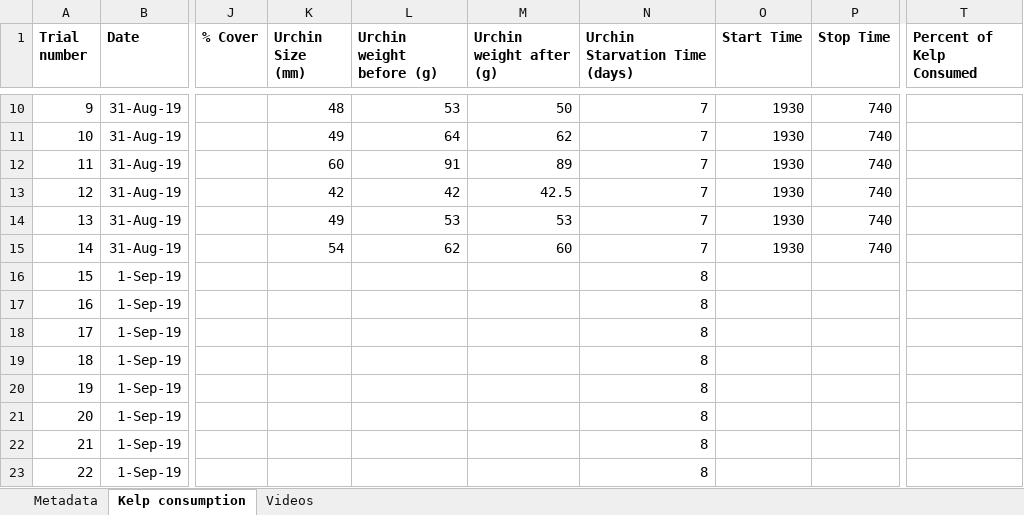
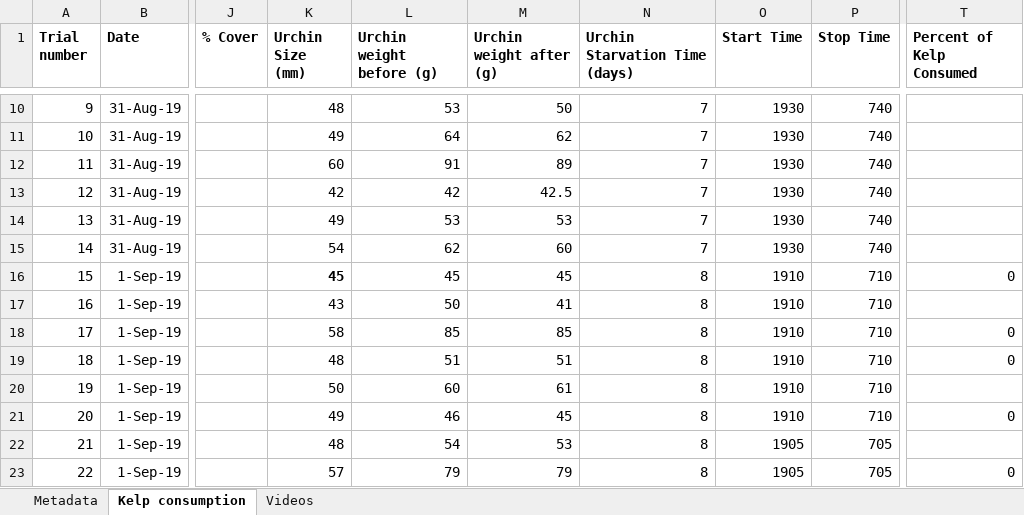
Before and after one commit to ameliaritger/Ritger-2019-Corynactis-urchin-deterrence, an Excel workbook: data/raw.xlsx, sheet Kelp consumption, drawn as a sheet; only a part is shown, gaps mark what is left out; values as stored, in another font and other column widths than the file's, no borders; the diff covers the shown part only; the diff names each change by its address in the sheet, - before the commit and + after, or states it on an @@ line.

Commit message:
9.2 morning data

```diff
--- a/data/raw.xlsx (sheet Kelp consumption)
+++ b/data/raw.xlsx (sheet Kelp consumption)
-K16 (Urchin Size (mm)): (empty)
+K16 (Urchin Size (mm)): 45
-L16 (Urchin weight before (g)): (empty)
+L16 (Urchin weight before (g)): 45
-M16 (Urchin weight after (g)): (empty)
+M16 (Urchin weight after (g)): 45
-O16:O21 (Start Time): (empty)
+O16:O21 (Start Time): 1910
-P16:P21 (Stop Time): (empty)
+P16:P21 (Stop Time): 710
-T16 (Percent of Kelp Consumed): (empty)
+T16 (Percent of Kelp Consumed): 0
-K17 (Urchin Size (mm)): (empty)
+K17 (Urchin Size (mm)): 43
-L17 (Urchin weight before (g)): (empty)
+L17 (Urchin weight before (g)): 50
-M17 (Urchin weight after (g)): (empty)
+M17 (Urchin weight after (g)): 41
-K18 (Urchin Size (mm)): (empty)
+K18 (Urchin Size (mm)): 58
-L18 (Urchin weight before (g)): (empty)
+L18 (Urchin weight before (g)): 85
-M18 (Urchin weight after (g)): (empty)
+M18 (Urchin weight after (g)): 85
-T18:T19 (Percent of Kelp Consumed): (empty)
+T18:T19 (Percent of Kelp Consumed): 0
-K19 (Urchin Size (mm)): (empty)
+K19 (Urchin Size (mm)): 48
-L19 (Urchin weight before (g)): (empty)
+L19 (Urchin weight before (g)): 51
-M19 (Urchin weight after (g)): (empty)
+M19 (Urchin weight after (g)): 51
-K20 (Urchin Size (mm)): (empty)
+K20 (Urchin Size (mm)): 50
-L20 (Urchin weight before (g)): (empty)
+L20 (Urchin weight before (g)): 60
-M20 (Urchin weight after (g)): (empty)
+M20 (Urchin weight after (g)): 61
-K21 (Urchin Size (mm)): (empty)
+K21 (Urchin Size (mm)): 49
-L21 (Urchin weight before (g)): (empty)
+L21 (Urchin weight before (g)): 46
-M21 (Urchin weight after (g)): (empty)
+M21 (Urchin weight after (g)): 45
-T21 (Percent of Kelp Consumed): (empty)
+T21 (Percent of Kelp Consumed): 0
-K22 (Urchin Size (mm)): (empty)
+K22 (Urchin Size (mm)): 48
-L22 (Urchin weight before (g)): (empty)
+L22 (Urchin weight before (g)): 54
-M22 (Urchin weight after (g)): (empty)
+M22 (Urchin weight after (g)): 53
-O22:O23 (Start Time): (empty)
+O22:O23 (Start Time): 1905
-P22:P23 (Stop Time): (empty)
+P22:P23 (Stop Time): 705
-K23 (Urchin Size (mm)): (empty)
+K23 (Urchin Size (mm)): 57
-L23 (Urchin weight before (g)): (empty)
+L23 (Urchin weight before (g)): 79
-M23 (Urchin weight after (g)): (empty)
+M23 (Urchin weight after (g)): 79
-T23 (Percent of Kelp Consumed): (empty)
+T23 (Percent of Kelp Consumed): 0
```
Also changed, not shown: 35 edited cells elsewhere in this sheet, sheet Videos.
